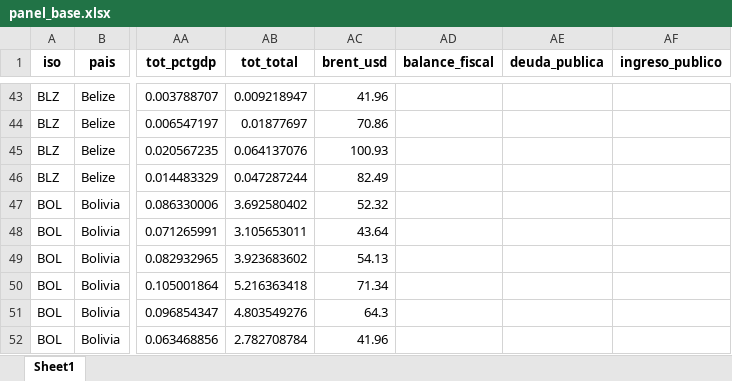
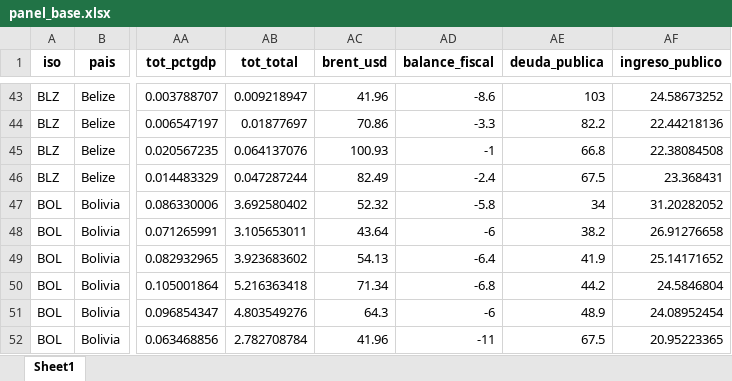
Before and after one commit to dfmendivelso10/Prueba_Tecnica, an Excel workbook: data/processed/panel_base.xlsx, sheet Sheet1, drawn as a sheet; only a part is shown, gaps mark what is left out; values as stored, in another font and other column widths than the file's, no borders; the diff covers the shown part only; the diff names each change by its address in the sheet, - before the commit and + after, or states it on an @@ line.

```diff
--- a/data/processed/panel_base.xlsx (sheet Sheet1)
+++ b/data/processed/panel_base.xlsx (sheet Sheet1)
-AD43 (balance_fiscal): (empty)
+AD43 (balance_fiscal): -8.6
-AE43 (deuda_publica): (empty)
+AE43 (deuda_publica): 103
-AF43 (ingreso_publico): (empty)
+AF43 (ingreso_publico): 24.58673252
-AD44 (balance_fiscal): (empty)
+AD44 (balance_fiscal): -3.3
-AE44 (deuda_publica): (empty)
+AE44 (deuda_publica): 82.2
-AF44 (ingreso_publico): (empty)
+AF44 (ingreso_publico): 22.44218136
-AD45 (balance_fiscal): (empty)
+AD45 (balance_fiscal): -1
-AE45 (deuda_publica): (empty)
+AE45 (deuda_publica): 66.8
-AF45 (ingreso_publico): (empty)
+AF45 (ingreso_publico): 22.38084508
-AD46 (balance_fiscal): (empty)
+AD46 (balance_fiscal): -2.4
-AE46 (deuda_publica): (empty)
+AE46 (deuda_publica): 67.5
-AF46 (ingreso_publico): (empty)
+AF46 (ingreso_publico): 23.368431
-AD47 (balance_fiscal): (empty)
+AD47 (balance_fiscal): -5.8
-AE47 (deuda_publica): (empty)
+AE47 (deuda_publica): 34
-AF47 (ingreso_publico): (empty)
+AF47 (ingreso_publico): 31.20282052
-AD48 (balance_fiscal): (empty)
+AD48 (balance_fiscal): -6
-AE48 (deuda_publica): (empty)
+AE48 (deuda_publica): 38.2
-AF48 (ingreso_publico): (empty)
+AF48 (ingreso_publico): 26.91276658
-AD49 (balance_fiscal): (empty)
+AD49 (balance_fiscal): -6.4
-AE49 (deuda_publica): (empty)
+AE49 (deuda_publica): 41.9
-AF49 (ingreso_publico): (empty)
+AF49 (ingreso_publico): 25.14171652
-AD50 (balance_fiscal): (empty)
+AD50 (balance_fiscal): -6.8
-AE50 (deuda_publica): (empty)
+AE50 (deuda_publica): 44.2
-AF50 (ingreso_publico): (empty)
+AF50 (ingreso_publico): 24.5846804
-AD51 (balance_fiscal): (empty)
+AD51 (balance_fiscal): -6
-AE51 (deuda_publica): (empty)
+AE51 (deuda_publica): 48.9
-AF51 (ingreso_publico): (empty)
+AF51 (ingreso_publico): 24.08952454
-AD52 (balance_fiscal): (empty)
+AD52 (balance_fiscal): -11
-AE52 (deuda_publica): (empty)
+AE52 (deuda_publica): 67.5
-AF52 (ingreso_publico): (empty)
+AF52 (ingreso_publico): 20.95223365
```
Also changed, not shown: 888 edited cells elsewhere in this sheet, data/processed/panel_pais_anio.xlsx, data/processed/panel_pais_anio_combustible.xlsx, 22 other files.
